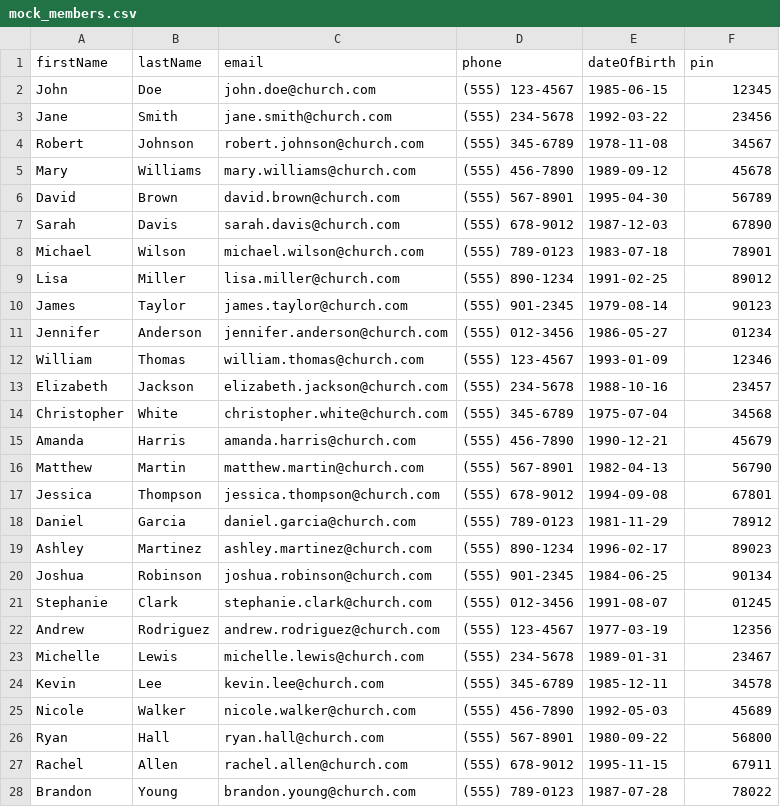
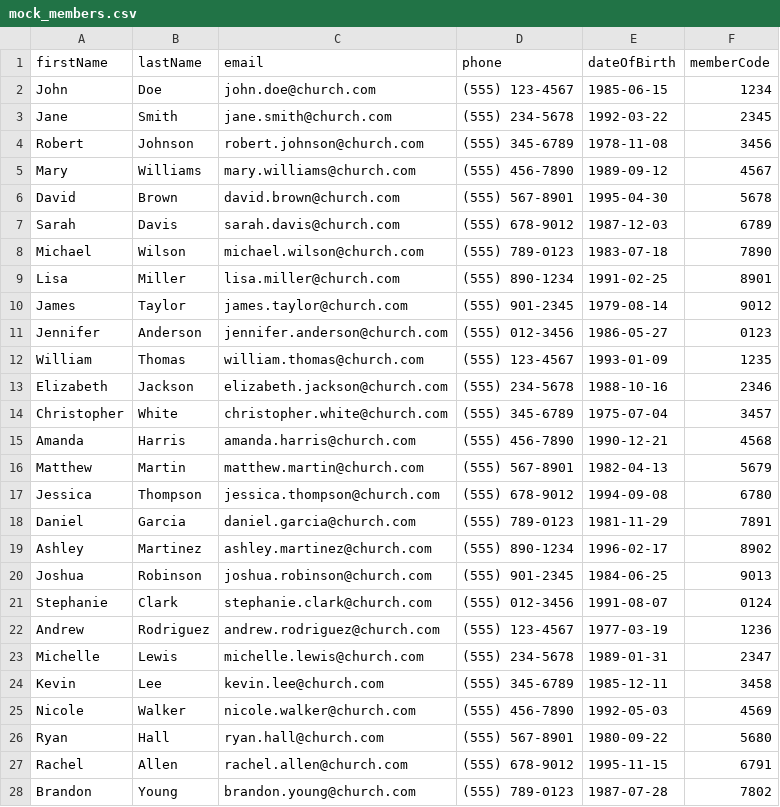
Before and after one commit to Najnomics/reg-system, a CSV file: mock_members.csv, drawn as a sheet; only a part is shown; the diff covers the shown part only.

Commit message:
feat: update system to match exact church management requirements
- Changed from 5-digit PINs to 4-digit member codes
- Added 3-digit session passwords for access control
- Implemented two-step check-in process:
  Step 1: Enter session password to access check-in
  Step 2: Enter member code or register as guest
- Updated all mock data to use new code format
- Enhanced session form with session password field and validation
- Updated CSV template to use memberCode instead of pin
- Improved check-in flow with clear step-by-step guidance

System now matches exact requirements:
✅ 4-digit member codes (sent via email when uploaded)
✅ 3-digit session passwords (set by admin when creating sessions)
✅ Two-step check-in: session password → member code
✅ Guest registration option after session password verification
✅ Enhanced security with session-level access control

```diff
--- a/mock_members.csv
+++ b/mock_members.csv
@@ -1,28 +1,28 @@
-firstName,lastName,email,phone,dateOfBirth,pin
-John,Doe,john.doe@church.com,(555) 123-4567,1985-06-15,12345
-Jane,Smith,jane.smith@church.com,(555) 234-5678,1992-03-22,23456
-Robert,Johnson,robert.johnson@church.com,(555) 345-6789,1978-11-08,34567
-Mary,Williams,mary.williams@church.com,(555) 456-7890,1989-09-12,45678
-David,Brown,david.brown@church.com,(555) 567-8901,1995-04-30,56789
-Sarah,Davis,sarah.davis@church.com,(555) 678-9012,1987-12-03,67890
-Michael,Wilson,michael.wilson@church.com,(555) 789-0123,1983-07-18,78901
-Lisa,Miller,lisa.miller@church.com,(555) 890-1234,1991-02-25,89012
-James,Taylor,james.taylor@church.com,(555) 901-2345,1979-08-14,90123
-Jennifer,Anderson,jennifer.anderson@church.com,(555) 012-3456,1986-05-27,01234
-William,Thomas,william.thomas@church.com,(555) 123-4567,1993-01-09,12346
-Elizabeth,Jackson,elizabeth.jackson@church.com,(555) 234-5678,1988-10-16,23457
-Christopher,White,christopher.white@church.com,(555) 345-6789,1975-07-04,34568
-Amanda,Harris,amanda.harris@church.com,(555) 456-7890,1990-12-21,45679
-Matthew,Martin,matthew.martin@church.com,(555) 567-8901,1982-04-13,56790
-Jessica,Thompson,jessica.thompson@church.com,(555) 678-9012,1994-09-08,67801
-Daniel,Garcia,daniel.garcia@church.com,(555) 789-0123,1981-11-29,78912
-Ashley,Martinez,ashley.martinez@church.com,(555) 890-1234,1996-02-17,89023
-Joshua,Robinson,joshua.robinson@church.com,(555) 901-2345,1984-06-25,90134
-Stephanie,Clark,stephanie.clark@church.com,(555) 012-3456,1991-08-07,01245
-Andrew,Rodriguez,andrew.rodriguez@church.com,(555) 123-4567,1977-03-19,12356
-Michelle,Lewis,michelle.lewis@church.com,(555) 234-5678,1989-01-31,23467
-Kevin,Lee,kevin.lee@church.com,(555) 345-6789,1985-12-11,34578
-Nicole,Walker,nicole.walker@church.com,(555) 456-7890,1992-05-03,45689
-Ryan,Hall,ryan.hall@church.com,(555) 567-8901,1980-09-22,56800
-Rachel,Allen,rachel.allen@church.com,(555) 678-9012,1995-11-15,67911
-Brandon,Young,brandon.young@church.com,(555) 789-0123,1987-07-28,78022
+firstName,lastName,email,phone,dateOfBirth,memberCode
+John,Doe,john.doe@church.com,(555) 123-4567,1985-06-15,1234
+Jane,Smith,jane.smith@church.com,(555) 234-5678,1992-03-22,2345
+Robert,Johnson,robert.johnson@church.com,(555) 345-6789,1978-11-08,3456
+Mary,Williams,mary.williams@church.com,(555) 456-7890,1989-09-12,4567
+David,Brown,david.brown@church.com,(555) 567-8901,1995-04-30,5678
+Sarah,Davis,sarah.davis@church.com,(555) 678-9012,1987-12-03,6789
+Michael,Wilson,michael.wilson@church.com,(555) 789-0123,1983-07-18,7890
+Lisa,Miller,lisa.miller@church.com,(555) 890-1234,1991-02-25,8901
+James,Taylor,james.taylor@church.com,(555) 901-2345,1979-08-14,9012
+Jennifer,Anderson,jennifer.anderson@church.com,(555) 012-3456,1986-05-27,0123
+William,Thomas,william.thomas@church.com,(555) 123-4567,1993-01-09,1235
+Elizabeth,Jackson,elizabeth.jackson@church.com,(555) 234-5678,1988-10-16,2346
+Christopher,White,christopher.white@church.com,(555) 345-6789,1975-07-04,3457
+Amanda,Harris,amanda.harris@church.com,(555) 456-7890,1990-12-21,4568
+Matthew,Martin,matthew.martin@church.com,(555) 567-8901,1982-04-13,5679
+Jessica,Thompson,jessica.thompson@church.com,(555) 678-9012,1994-09-08,6780
+Daniel,Garcia,daniel.garcia@church.com,(555) 789-0123,1981-11-29,7891
+Ashley,Martinez,ashley.martinez@church.com,(555) 890-1234,1996-02-17,8902
+Joshua,Robinson,joshua.robinson@church.com,(555) 901-2345,1984-06-25,9013
+Stephanie,Clark,stephanie.clark@church.com,(555) 012-3456,1991-08-07,0124
+Andrew,Rodriguez,andrew.rodriguez@church.com,(555) 123-4567,1977-03-19,1236
+Michelle,Lewis,michelle.lewis@church.com,(555) 234-5678,1989-01-31,2347
+Kevin,Lee,kevin.lee@church.com,(555) 345-6789,1985-12-11,3458
+Nicole,Walker,nicole.walker@church.com,(555) 456-7890,1992-05-03,4569
+Ryan,Hall,ryan.hall@church.com,(555) 567-8901,1980-09-22,5680
+Rachel,Allen,rachel.allen@church.com,(555) 678-9012,1995-11-15,6791
+Brandon,Young,brandon.young@church.com,(555) 789-0123,1987-07-28,7802
```
Also changed, not shown: 3 edited cells elsewhere in this file, 5 other files.
